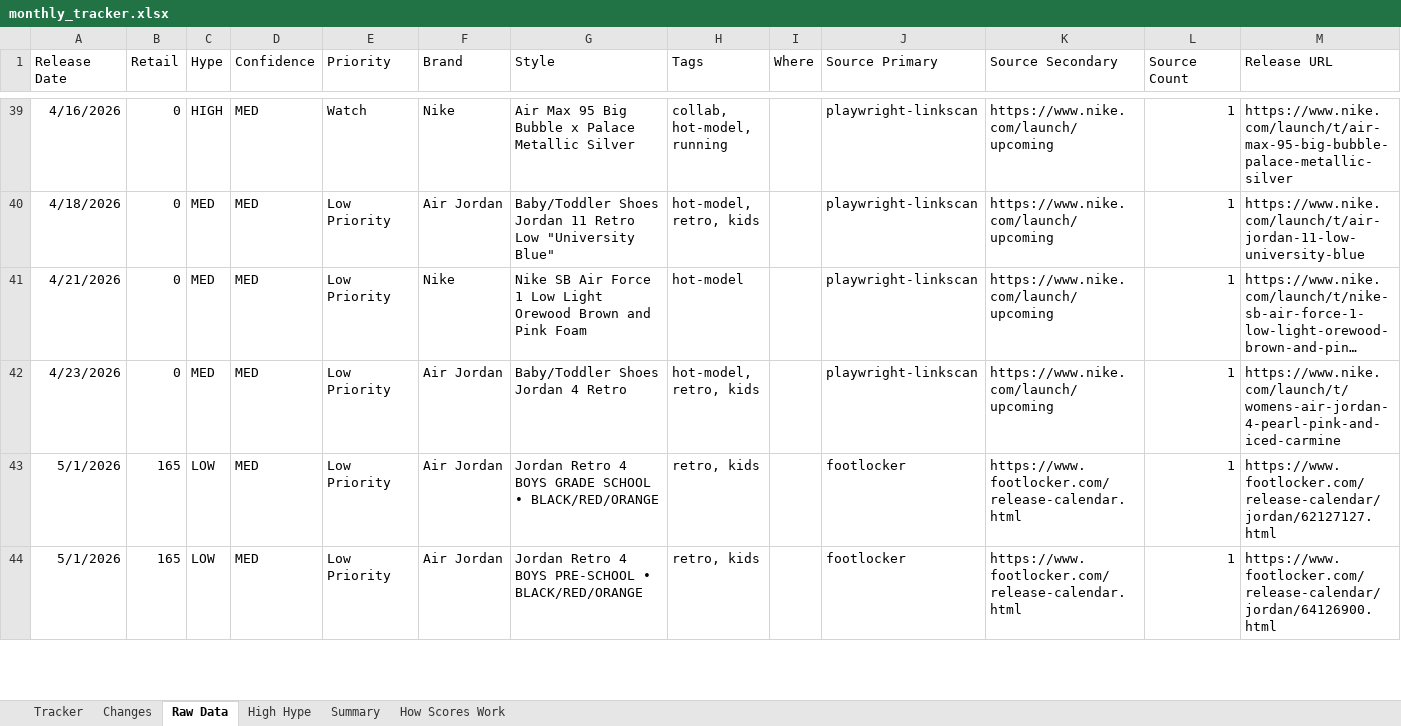
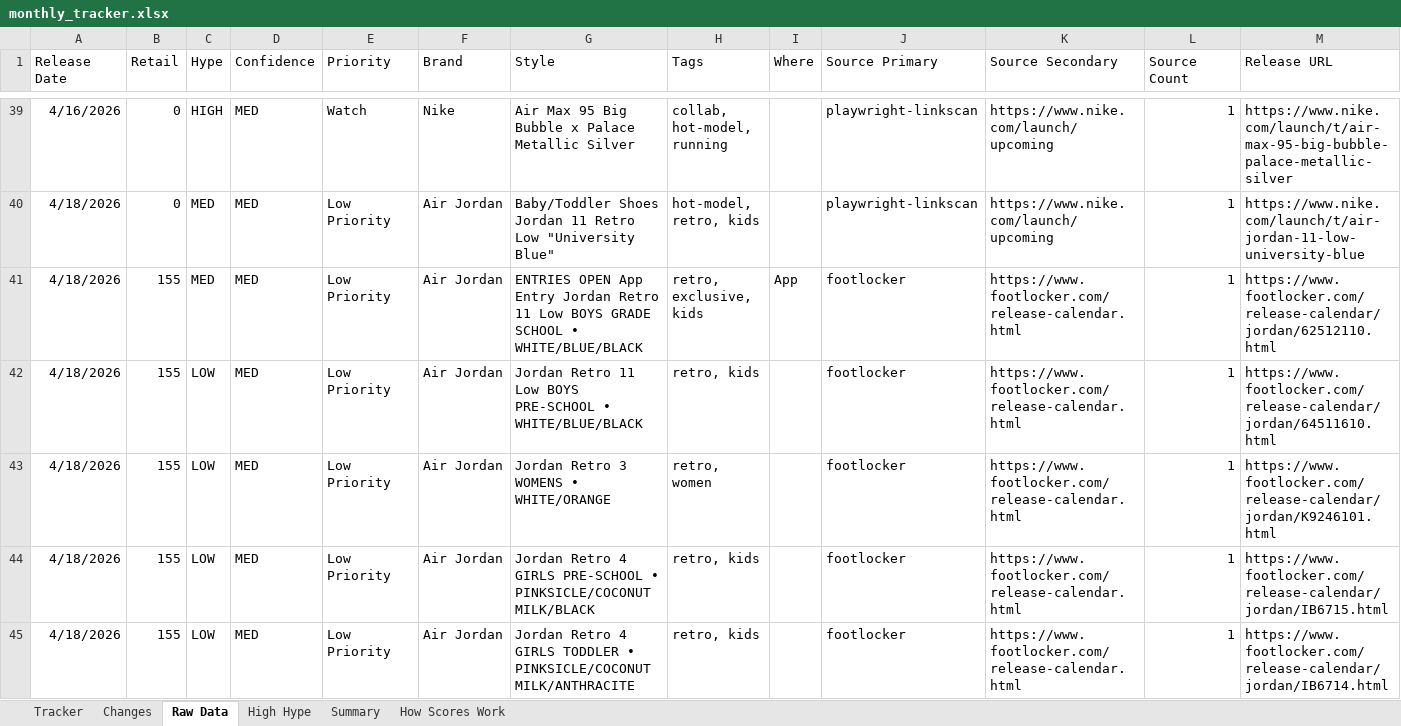
Before and after one commit to lordnader2002-sudo/Sneaker_Release_Tracker, an Excel workbook: output/monthly_tracker.xlsx, sheet Raw Data, drawn as a sheet; only a part is shown, gaps mark what is left out; the shorter side is filled out with more unchanged rows; long unchanged cells end in …; values as stored, in another font and other column widths than the file's, no borders; rows hold the shown columns only; the diff covers the shown part only; the diff names each change by its address in the sheet, - before the commit and + after, or states it on an @@ line.

```diff
--- a/output/monthly_tracker.xlsx (sheet Raw Data)
+++ b/output/monthly_tracker.xlsx (sheet Raw Data)
+row 41: 4/18/2026 | 155 | MED | MED | Low Priority | Air Jordan | ENTRIES OPEN App Entry Jordan Retro 11 Low BOYS GRADE SCHOOL • WHITE/BLUE/BLACK | retro, exclusive, kids | App | footlocker | https://www.footlocker.com/release-calendar.html | 1 | https://www.footlocker.com/release-calendar/jordan/62512110.html
+row 42: 4/18/2026 | 155 | LOW | MED | Low Priority | Air Jordan | Jordan Retro 11 Low BOYS PRE-SCHOOL • WHITE/BLUE/BLACK | retro, kids |  | footlocker | https://www.footlocker.com/release-calendar.html | 1 | https://www.footlocker.com/release-calendar/jordan/64511610.html
+row 43: 4/18/2026 | 155 | LOW | MED | Low Priority | Air Jordan | Jordan Retro 3 WOMENS • WHITE/ORANGE | retro, women |  | footlocker | https://www.footlocker.com/release-calendar.html | 1 | https://www.footlocker.com/release-calendar/jordan/K9246101.html
+row 44: 4/18/2026 | 155 | LOW | MED | Low Priority | Air Jordan | Jordan Retro 4 GIRLS PRE-SCHOOL • PINKSICLE/COCONUT MILK/BLACK | retro, kids |  | footlocker | https://www.footlocker.com/release-calendar.html | 1 | https://www.footlocker.com/release-calendar/jordan/IB6715.html
+row 45: 4/18/2026 | 155 | LOW | MED | Low Priority | Air Jordan | Jordan Retro 4 GIRLS TODDLER • PINKSICLE/COCONUT MILK/ANTHRACITE | retro, kids |  | footlocker | https://www.footlocker.com/release-calendar.html | 1 | https://www.footlocker.com/release-calendar/jordan/IB6714.html
```
Also changed, not shown: 19 added rows elsewhere in this sheet, sheet Tracker, sheet Changes, sheet Summary, 4 other files.
